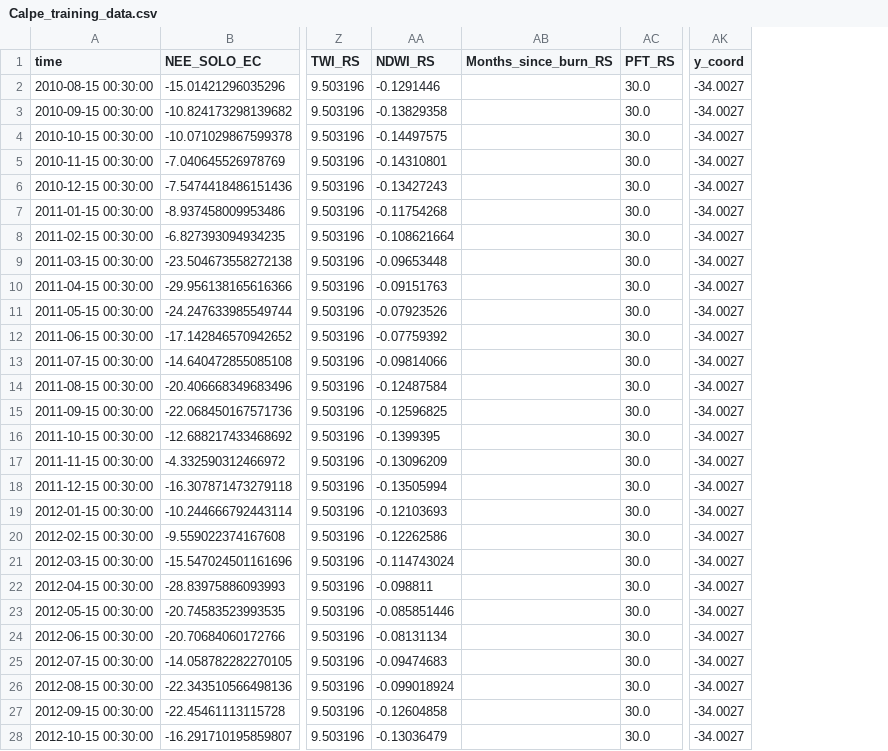
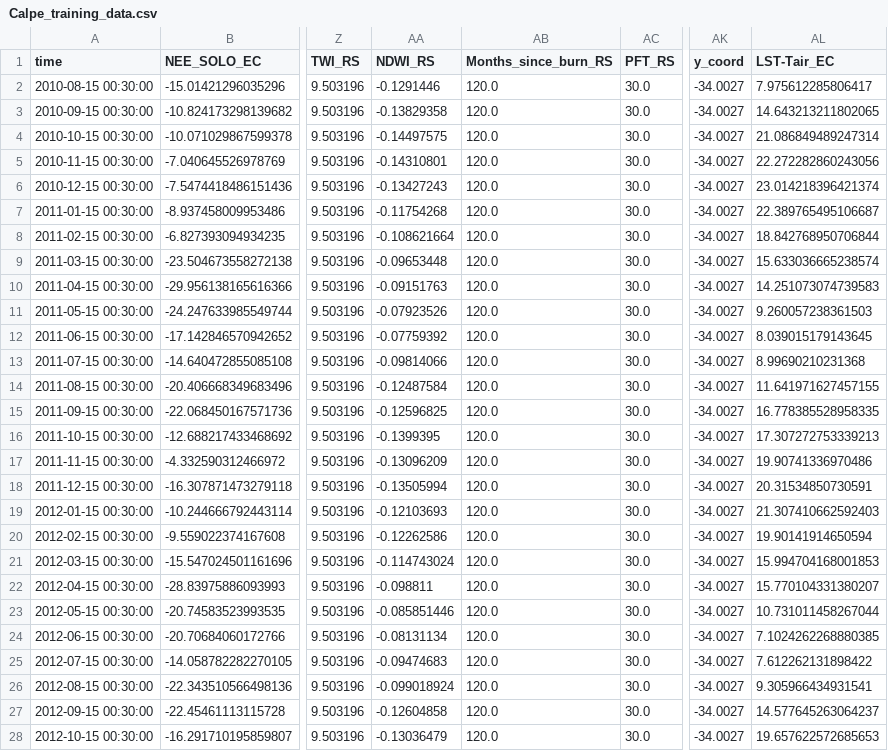
Before and after one commit to cbur24/NEE_modelling, a CSV file: results/training_data/Calpe_training_data.csv, drawn as a sheet; only a part is shown, gaps mark what is left out; the diff covers the shown part only; the diff names each change by its address in the sheet, - before the commit and + after, or states it on an @@ line.

```diff
--- a/results/training_data/Calpe_training_data.csv
+++ b/results/training_data/Calpe_training_data.csv
+column AL (LST-Tair_EC), rows 2-28: 7.975612285806417 | 14.643213211802065 | 21.086849489247314 | 22.272282860243056 | 23.014218396421374 | 22.389765495106687 | 18.842768950706844 | 15.633036665238574 | 14.251073074739583 | 9.260057238361503 | 8.039015179143645 | 8.99690210231368 | 11.641971627457155 | 16.778385528958335 | 17.307272753339213 | 19.90741336970486 | 20.31534850730591 | 21.307410662592403 | 19.90141914650594 | 15.994704168001853 | 15.770104331380207 | 10.731011458267044 | 7.1024262268880385 | 7.612262131898422 | 9.305966434931541 | 14.577645263064237 | 19.657622572685653
-AB2:AB28 (Months_since_burn_RS): (empty)
+AB2:AB28 (Months_since_burn_RS): 120.0
```
Also changed, not shown: 110 edited cells elsewhere in this file, results/training_data/Alice_training_data.csv, results/training_data/DalyU_training_data.csv, 35 other files.
